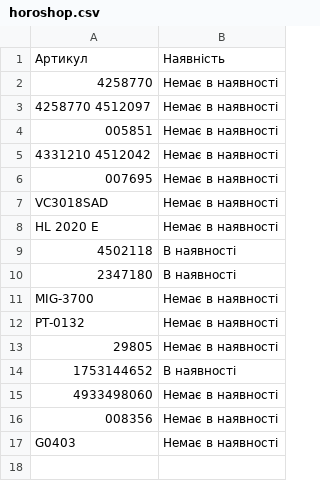
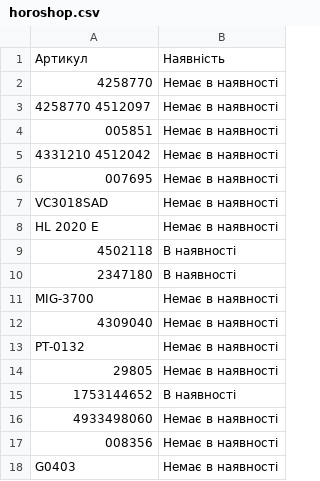
Before and after one commit to TSOstap/NEO.HM-1-, a CSV file: tools-store-feed/horoshop.csv, drawn as a sheet.

```diff
--- a/tools-store-feed/horoshop.csv
+++ b/tools-store-feed/horoshop.csv
@@ -11,2 +11,3 @@
 "MIG-3700","Немає в наявності"
+"4309040","Немає в наявності"
 "PT-0132","Немає в наявності"
```
Also changed, not shown: 1 other file.
